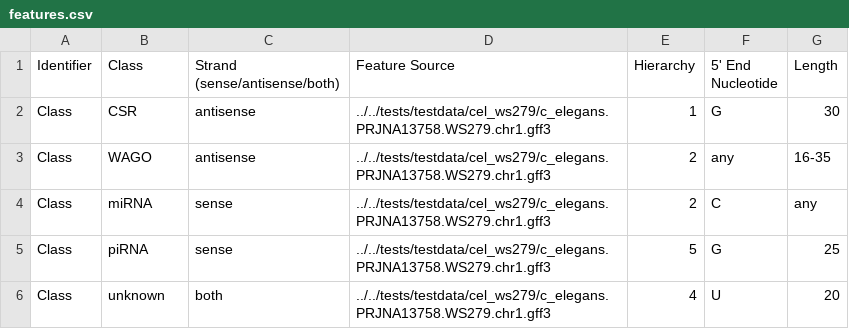
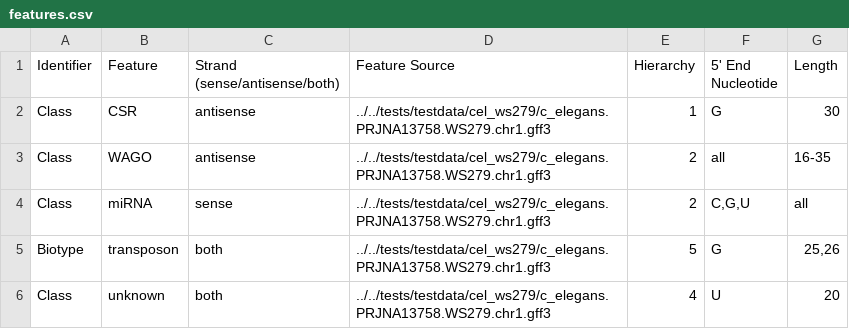
Before and after one commit to MontgomeryLab/tinyRNA, a CSV file: aquatx/extras/features.csv, drawn as a sheet.

Commit message:
Datafile changes. - Fixed the test gff file so that the Class attribute field is no longer a semicolon delimited list (this was breaking the GFF reader) - Made discussed changes to features.csv: wildcard fields are again "all" rather than "any," lists of values may now be defined in the 5' End Nucleotide and Length columns, and the Class column is now Feature

```diff
--- a/aquatx/extras/features.csv
+++ b/aquatx/extras/features.csv
@@ -1,6 +1,6 @@
-Identifier,Class,Strand (sense/antisense/both),Feature Source,Hierarchy,5' End Nucleotide,Length
+Identifier,Feature,Strand (sense/antisense/both),Feature Source,Hierarchy,5' End Nucleotide,Length
 Class,CSR,antisense,../../tests/testdata/cel_ws279/c_elegans.PRJNA13758.WS279.chr1.gff3,1,G,30
-Class,WAGO,antisense,../../tests/testdata/cel_ws279/c_elegans.PRJNA13758.WS279.chr1.gff3,2,any,16-35
-Class,miRNA,sense,../../tests/testdata/cel_ws279/c_elegans.PRJNA13758.WS279.chr1.gff3,2,C,any
-Class,piRNA,sense,../../tests/testdata/cel_ws279/c_elegans.PRJNA13758.WS279.chr1.gff3,5,G,25
+Class,WAGO,antisense,../../tests/testdata/cel_ws279/c_elegans.PRJNA13758.WS279.chr1.gff3,2,all,16-35
+Class,miRNA,sense,../../tests/testdata/cel_ws279/c_elegans.PRJNA13758.WS279.chr1.gff3,2,"C,G,U",all
+Biotype,transposon,both,../../tests/testdata/cel_ws279/c_elegans.PRJNA13758.WS279.chr1.gff3,5,G,"25,26"
 Class,unknown,both,../../tests/testdata/cel_ws279/c_elegans.PRJNA13758.WS279.chr1.gff3,4,U,20
```
Also changed, not shown: 1 other file.
